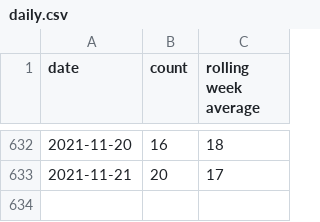
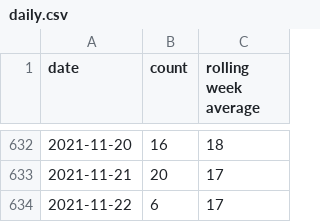
Before and after one commit to davidstosik/covid-tokyo-graph, a CSV file: docs/daily.csv, drawn as a sheet; only a part is shown, gaps mark what is left out; the diff names each change by its address in the sheet, - before the commit and + after, or states it on an @@ line.

Commit message:
Update daily.csv from GitHub Action https://github.com/davidstosik/covid-tokyo-graph/actions/runs/1489512501

```diff
--- a/docs/daily.csv
+++ b/docs/daily.csv
+row 634: 2021-11-22 | 6 | 17
```
